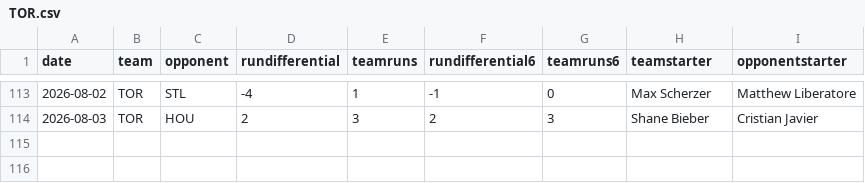
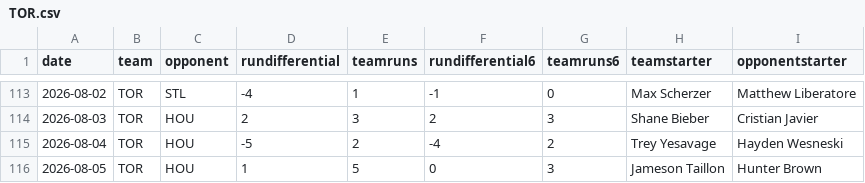
Before and after one commit to fantasy-toolz/mlb-predictions, a CSV file: data/2026/teams/TOR.csv, drawn as a sheet; only a part is shown, gaps mark what is left out; the diff names each change by its address in the sheet, - before the commit and + after, or states it on an @@ line.

```diff
--- a/data/2026/teams/TOR.csv
+++ b/data/2026/teams/TOR.csv
+row 115: 2026-08-04 | TOR | HOU | -5 | 2 | -4 | 2 | Trey Yesavage | Hayden Wesneski
+row 116: 2026-08-05 | TOR | HOU | 1 | 5 | 0 | 3 | Jameson Taillon | Hunter Brown
```
Also changed, not shown: data/2026/teams/AZ.csv, data/2026/teams/CLE.csv, 31 other files.
